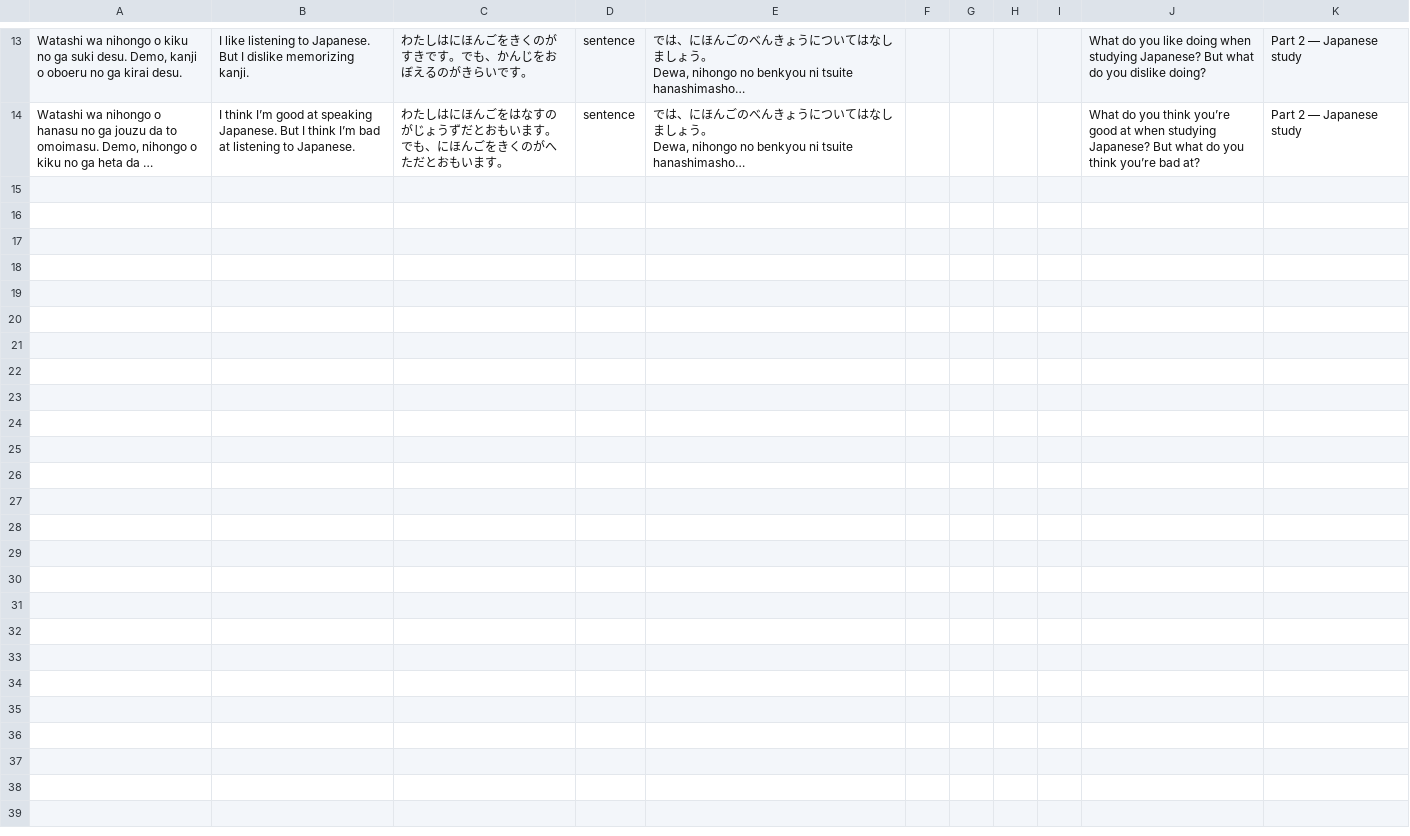
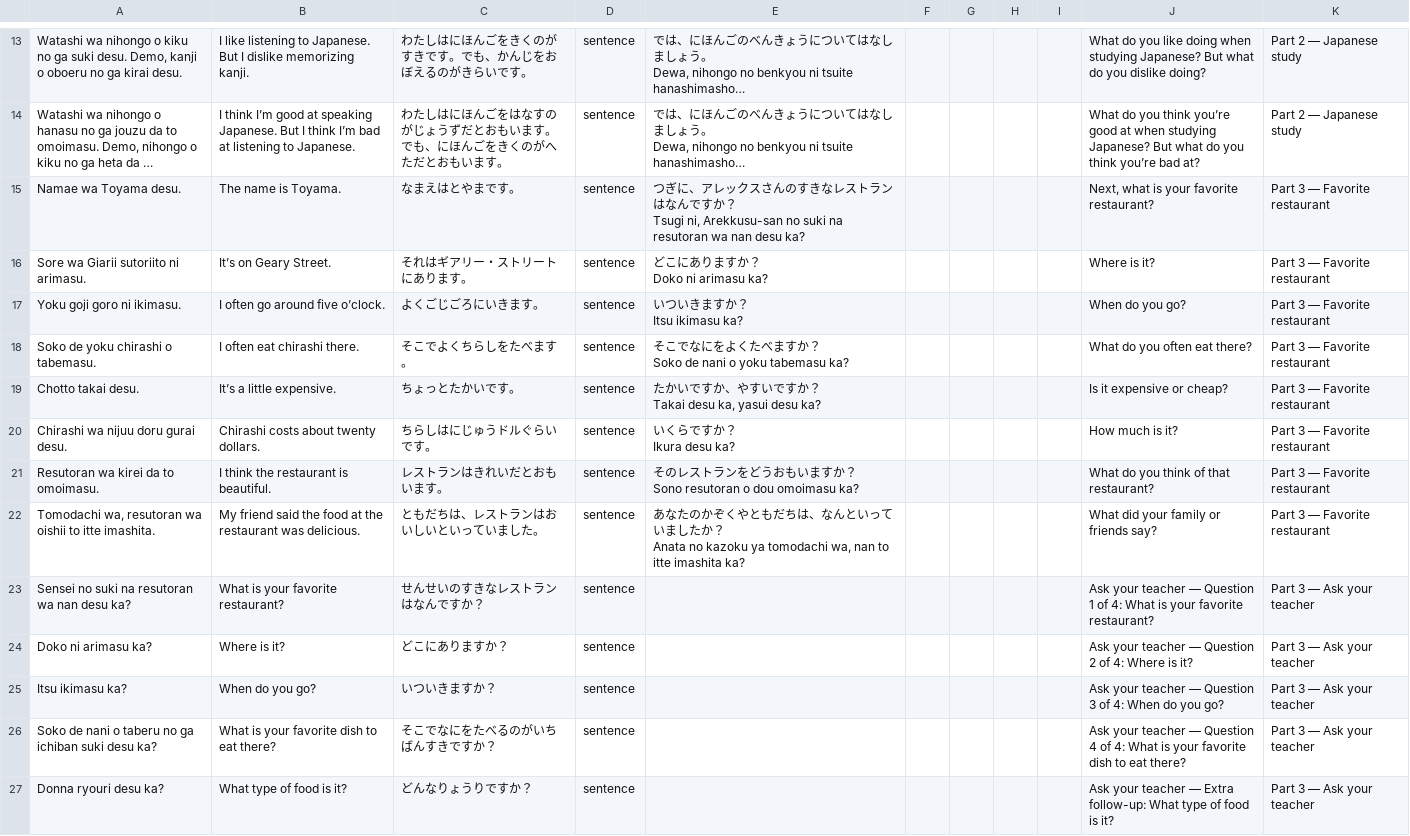
Before and after one commit to BakedSoups/Genki_Flash_Cards_app, a CSV file: midterm-oral.csv, drawn as a sheet; only a part is shown, gaps mark what is left out; long unchanged cells end in …; ↵ is a line break in a cell; the diff names each change by its address in the sheet, - before the commit and + after, or states it on an @@ line.

Commit message:
Add restaurant recommendations and teacher questions to oral test

```diff
--- a/midterm-oral.csv
+++ b/midterm-oral.csv
+row 15: Namae wa Toyama desu. | The name is Toyama. | なまえはとやまです。 | sentence | つぎに、アレックスさんのすきなレストランはなんですか？ ↵ Tsugi ni, Arekkusu-san no suki na resutoran wa nan desu ka? |  |  |  |  | Next, what is your favorite restaurant? | Part 3 — Favorite restaurant
+row 16: Sore wa Giarii sutoriito ni arimasu. | It’s on Geary Street. | それはギアリー・ストリートにあります。 | sentence | どこにありますか？ ↵ Doko ni arimasu ka? |  |  |  |  | Where is it? | Part 3 — Favorite restaurant
+row 17: Yoku goji goro ni ikimasu. | I often go around five o’clock. | よくごじごろにいきます。 | sentence | いついきますか？ ↵ Itsu ikimasu ka? |  |  |  |  | When do you go? | Part 3 — Favorite restaurant
+row 18: Soko de yoku chirashi o tabemasu. | I often eat chirashi there. | そこでよくちらしをたべます。 | sentence | そこでなにをよくたべますか？ ↵ Soko de nani o yoku tabemasu ka? |  |  |  |  | What do you often eat there? | Part 3 — Favorite restaurant
+row 19: Chotto takai desu. | It’s a little expensive. | ちょっとたかいです。 | sentence | たかいですか、やすいですか？ ↵ Takai desu ka, yasui desu ka? |  |  |  |  | Is it expensive or cheap? | Part 3 — Favorite restaurant
+row 20: Chirashi wa nijuu doru gurai desu. | Chirashi costs about twenty dollars. | ちらしはにじゅうドルぐらいです。 | sentence | いくらですか？ ↵ Ikura desu ka? |  |  |  |  | How much is it? | Part 3 — Favorite restaurant
+row 21: Resutoran wa kirei da to omoimasu. | I think the restaurant is beautiful. | レストランはきれいだとおもいます。 | sentence | そのレストランをどうおもいますか？ ↵ Sono resutoran o dou omoimasu ka? |  |  |  |  | What do you think of that restaurant? | Part 3 — Favorite restaurant
+row 22: Tomodachi wa, resutoran wa oishii to itte imashita. | My friend said the food at the restaurant was delicious. | ともだちは、レストランはおいしいといっていました。 | sentence | あなたのかぞくやともだちは、なんといっていましたか？ ↵ Anata no kazoku ya tomodachi wa, nan to itte imashita ka? |  |  |  |  | What did your family or friends say? | Part 3 — Favorite restaurant
+row 23: Sensei no suki na resutoran wa nan desu ka? | What is your favorite restaurant? | せんせいのすきなレストランはなんですか？ | sentence |  |  |  |  |  | Ask your teacher — Question 1 of 4: What is your favorite restaurant? | Part 3 — Ask your teacher
+row 24: Doko ni arimasu ka? | Where is it? | どこにありますか？ | sentence |  |  |  |  |  | Ask your teacher — Question 2 of 4: Where is it? | Part 3 — Ask your teacher
+row 25: Itsu ikimasu ka? | When do you go? | いついきますか？ | sentence |  |  |  |  |  | Ask your teacher — Question 3 of 4: When do you go? | Part 3 — Ask your teacher
+row 26: Soko de nani o taberu no ga ichiban suki desu ka? | What is your favorite dish to eat there? | そこでなにをたべるのがいちばんすきですか？ | sentence |  |  |  |  |  | Ask your teacher — Question 4 of 4: What is your favorite dish to eat there? | Part 3 — Ask your teacher
+row 27: Donna ryouri desu ka? | What type of food is it? | どんなりょうりですか？ | sentence |  |  |  |  |  | Ask your teacher — Extra follow-up: What type of food is it? | Part 3 — Ask your teacher
```
